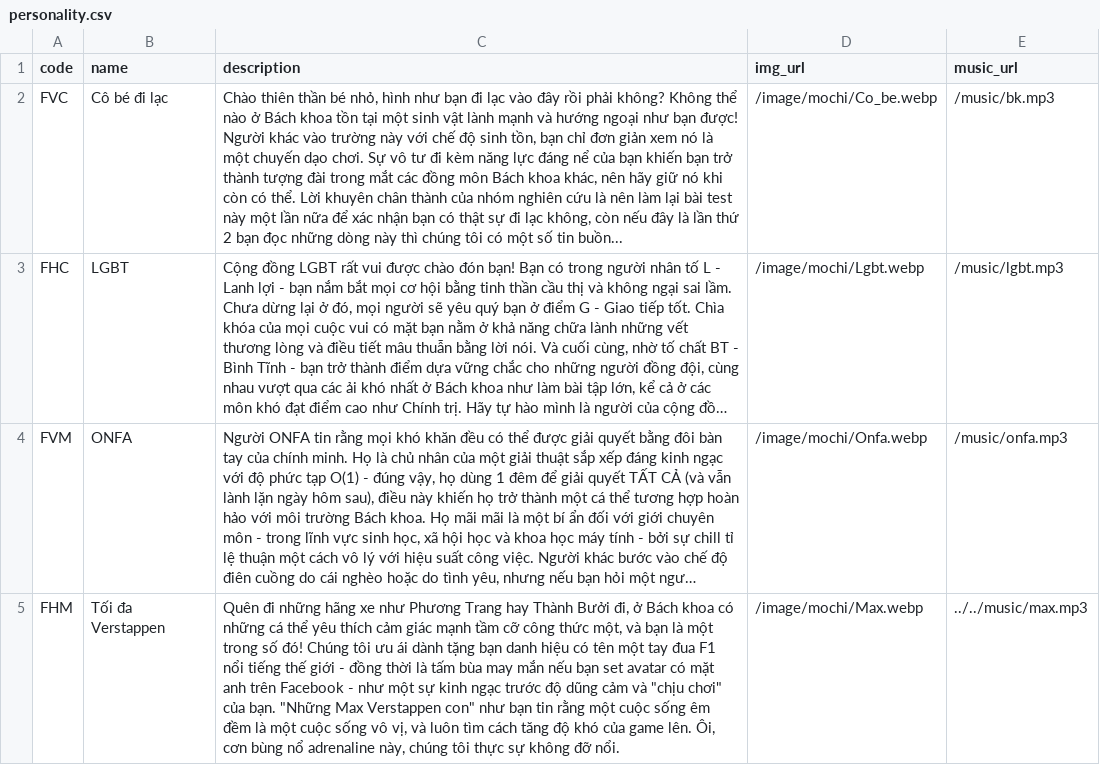
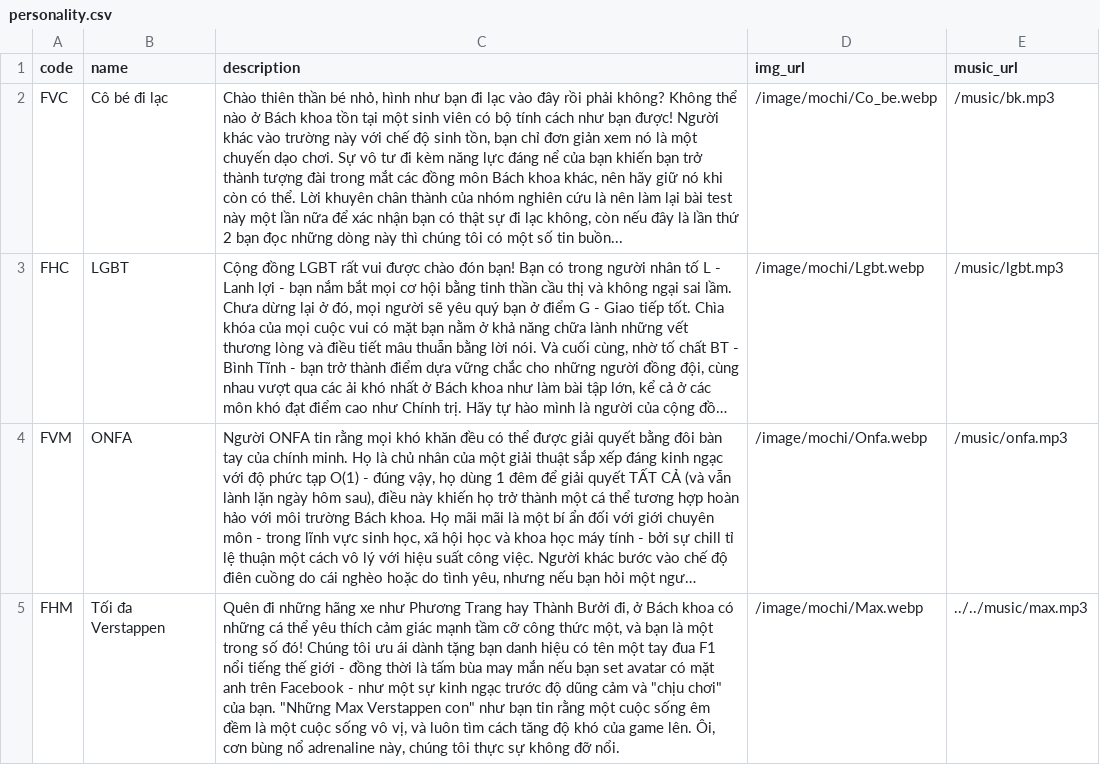
Before and after one commit to haiphongphan/BKTI, a CSV file: backend/app/data/personality.csv, drawn as a sheet; only a part is shown; long unchanged cells end in …; the diff names each change by its address in the sheet, - before the commit and + after, or states it on an @@ line.

```diff
--- a/backend/app/data/personality.csv
+++ b/backend/app/data/personality.csv
-C2 (description): …một sinh vật lành mạnh và hướng ngoại như bạn…
+C2 (description): …một sinh viên có bộ tính cách như bạn…
```
Also changed, not shown: 1 other file.
